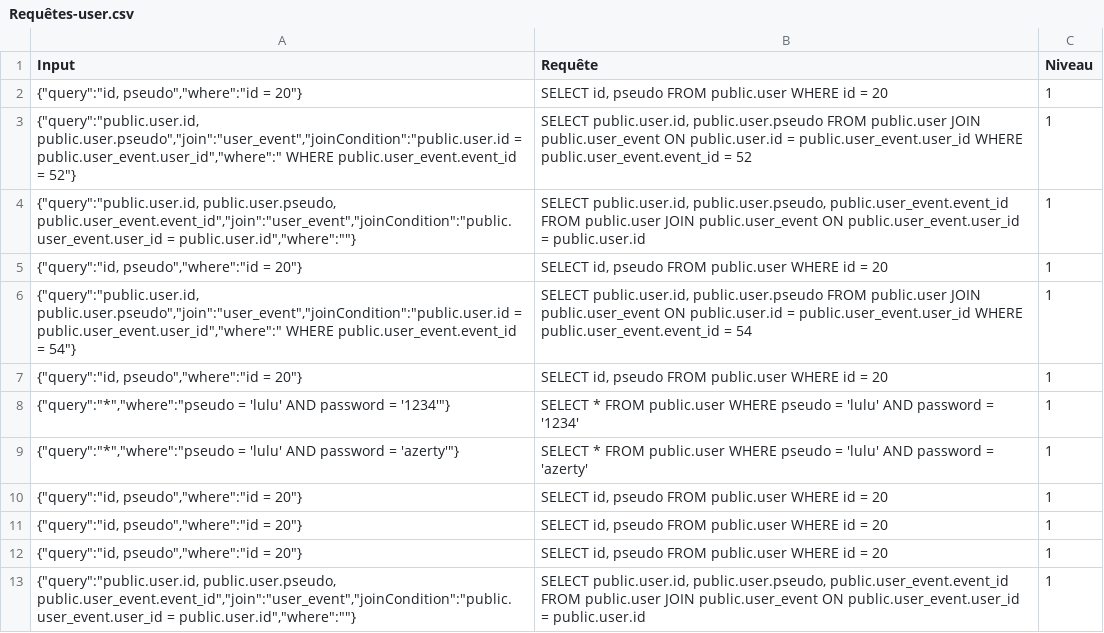
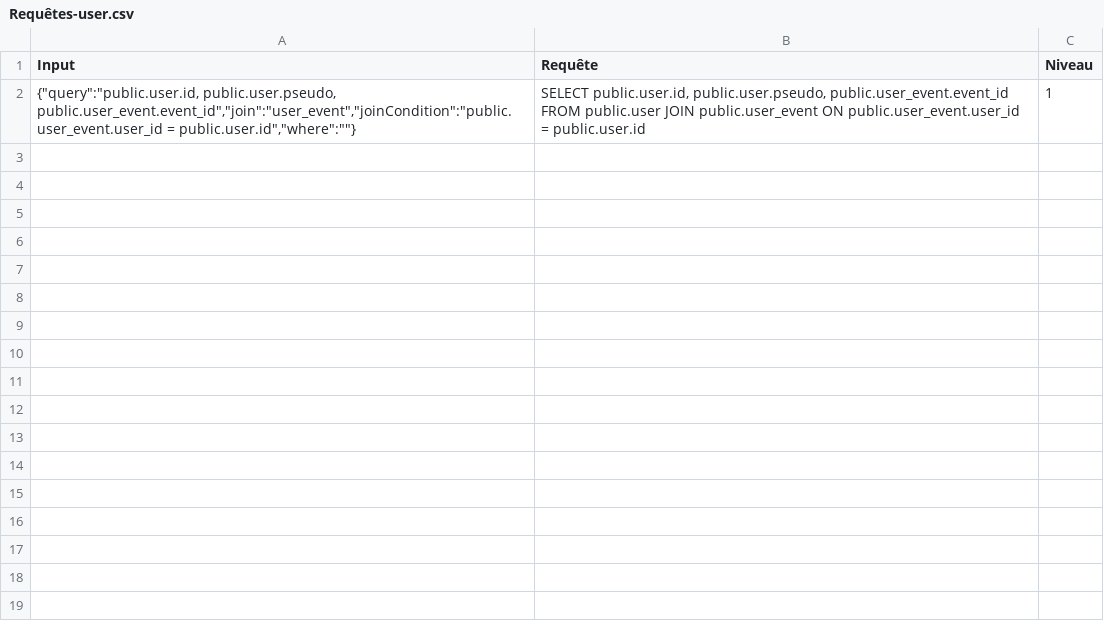
Before and after one commit to RMS92/CS-Project, a CSV file: backend/Requêtes-user.csv, drawn as a sheet.

```diff
--- a/backend/Requêtes-user.csv
+++ b/backend/Requêtes-user.csv
@@ -1,13 +1,2 @@
 Input,Requête,Niveau
-"{""query"":""id, pseudo"",""where"":""id = 20""}","SELECT id, pseudo FROM public.user WHERE id = 20",1
-"{""query"":""public.user.id, public.user.pseudo"",""join"":""user_event"",""joinCondition"":""public.user.id = public.user_event.user_id"",""where"":"" WHERE public.user_event.event_id = 52""}","SELECT public.user.id, public.user.pseudo FROM public.user JOIN public.user_event ON public.user.id = public.user_event.user_id WHERE public.user_event.event_id = 52",1
-"{""query"":""public.user.id, public.user.pseudo, public.user_event.event_id"",""join"":""user_event"",""joinCondition"":""public.user_event.user_id = public.user.id"",""where"":""""}","SELECT public.user.id, public.user.pseudo, public.user_event.event_id FROM public.user JOIN public.user_event ON public.user_event.user_id = public.user.id",1
-"{""query"":""id, pseudo"",""where"":""id = 20""}","SELECT id, pseudo FROM public.user WHERE id = 20",1
-"{""query"":""public.user.id, public.user.pseudo"",""join"":""user_event"",""joinCondition"":""public.user.id = public.user_event.user_id"",""where"":"" WHERE public.user_event.event_id = 54""}","SELECT public.user.id, public.user.pseudo FROM public.user JOIN public.user_event ON public.user.id = public.user_event.user_id WHERE public.user_event.event_id = 54",1
-"{""query"":""id, pseudo"",""where"":""id = 20""}","SELECT id, pseudo FROM public.user WHERE id = 20",1
-"{""query"":""*"",""where"":""pseudo = 'lulu' AND password = '1234'""}",SELECT * FROM public.user WHERE pseudo = 'lulu' AND password = '1234',1
-"{""query"":""*"",""where"":""pseudo = 'lulu' AND password = 'azerty'""}",SELECT * FROM public.user WHERE pseudo = 'lulu' AND password = 'azerty',1
-"{""query"":""id, pseudo"",""where"":""id = 20""}","SELECT id, pseudo FROM public.user WHERE id = 20",1
-"{""query"":""id, pseudo"",""where"":""id = 20""}","SELECT id, pseudo FROM public.user WHERE id = 20",1
-"{""query"":""id, pseudo"",""where"":""id = 20""}","SELECT id, pseudo FROM public.user WHERE id = 20",1
 "{""query"":""public.user.id, public.user.pseudo, public.user_event.event_id"",""join"":""user_event"",""joinCondition"":""public.user_event.user_id = public.user.id"",""where"":""""}","SELECT public.user.id, public.user.pseudo, public.user_event.event_id FROM public.user JOIN public.user_event ON public.user_event.user_id = public.user.id",1
```
Also changed, not shown: 4 other files.
